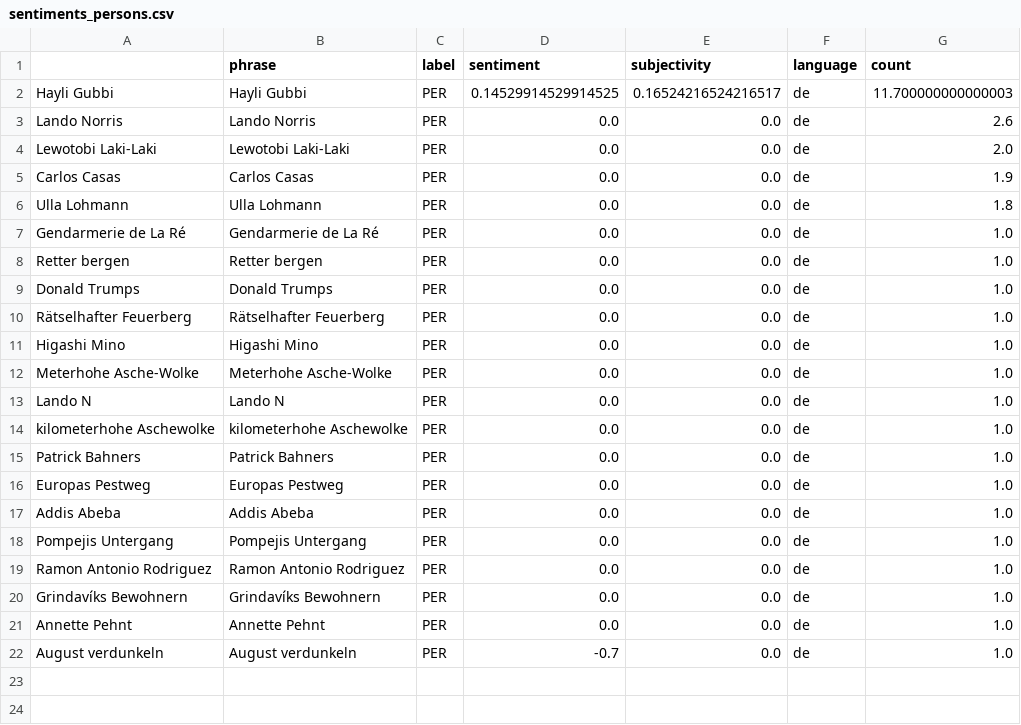
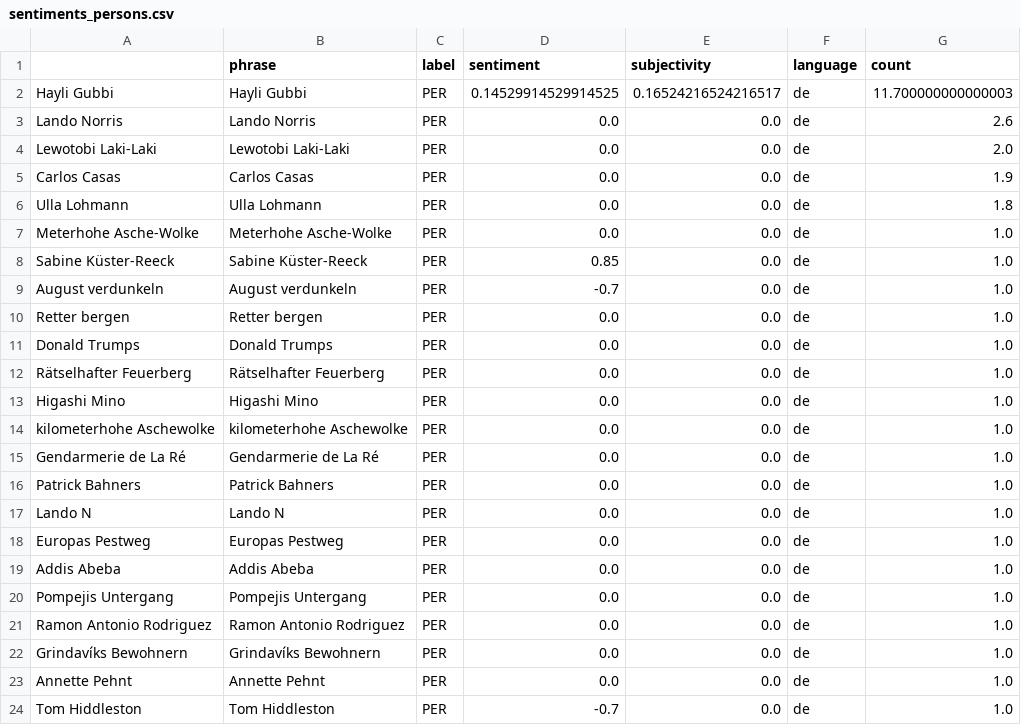
Before and after one commit to paularicarda-news/VolcanoIsComing, a CSV file: csv/sentiments_persons.csv, drawn as a sheet.

```diff
--- a/csv/sentiments_persons.csv
+++ b/csv/sentiments_persons.csv
@@ -6,3 +6,5 @@ Carlos Casas,Carlos Casas,PER,0.0,0.0,de,1.9
 Ulla Lohmann,Ulla Lohmann,PER,0.0,0.0,de,1.8
-Gendarmerie de La Ré,Gendarmerie de La Ré,PER,0.0,0.0,de,1.0
+Meterhohe Asche-Wolke,Meterhohe Asche-Wolke,PER,0.0,0.0,de,1.0
+Sabine Küster-Reeck,Sabine Küster-Reeck,PER,0.85,0.0,de,1.0
+August verdunkeln,August verdunkeln,PER,-0.7,0.0,de,1.0
 Retter bergen,Retter bergen,PER,0.0,0.0,de,1.0
@@ -11,6 +13,6 @@ Rätselhafter Feuerberg,Rätselhafter Feuerberg,PER,0.0,0.0,de,1.0
 Higashi Mino,Higashi Mino,PER,0.0,0.0,de,1.0
-Meterhohe Asche-Wolke,Meterhohe Asche-Wolke,PER,0.0,0.0,de,1.0
+kilometerhohe Aschewolke,kilometerhohe Aschewolke,PER,0.0,0.0,de,1.0
+Gendarmerie de La Ré,Gendarmerie de La Ré,PER,0.0,0.0,de,1.0
+Patrick Bahners,Patrick Bahners,PER,0.0,0.0,de,1.0
 Lando N,Lando N,PER,0.0,0.0,de,1.0
-kilometerhohe Aschewolke,kilometerhohe Aschewolke,PER,0.0,0.0,de,1.0
-Patrick Bahners,Patrick Bahners,PER,0.0,0.0,de,1.0
 Europas Pestweg,Europas Pestweg,PER,0.0,0.0,de,1.0
@@ -21,2 +23,2 @@ Grindavíks Bewohnern,Grindavíks Bewohnern,PER,0.0,0.0,de,1.0
 Annette Pehnt,Annette Pehnt,PER,0.0,0.0,de,1.0
-August verdunkeln,August verdunkeln,PER,-0.7,0.0,de,1.0
+Tom Hiddleston,Tom Hiddleston,PER,-0.7,0.0,de,1.0
```
Also changed, not shown: csv/sentiments_days.csv, csv/sentiments_domains.csv, 6 other files.
